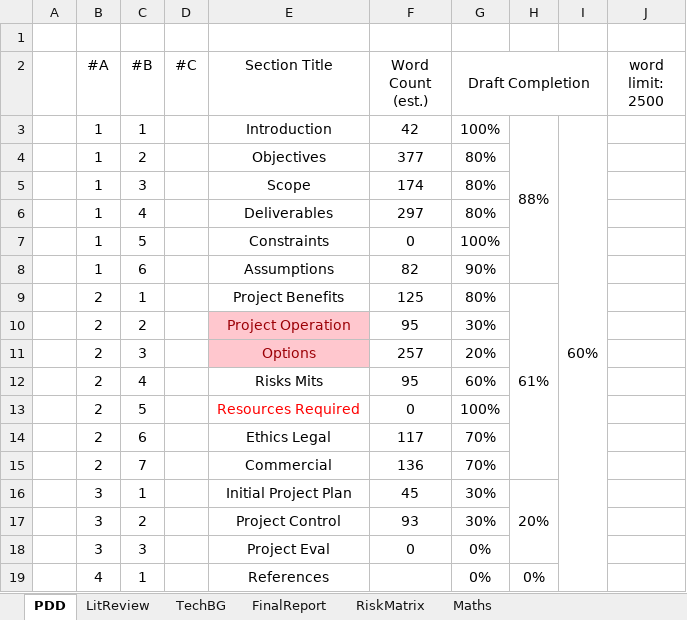
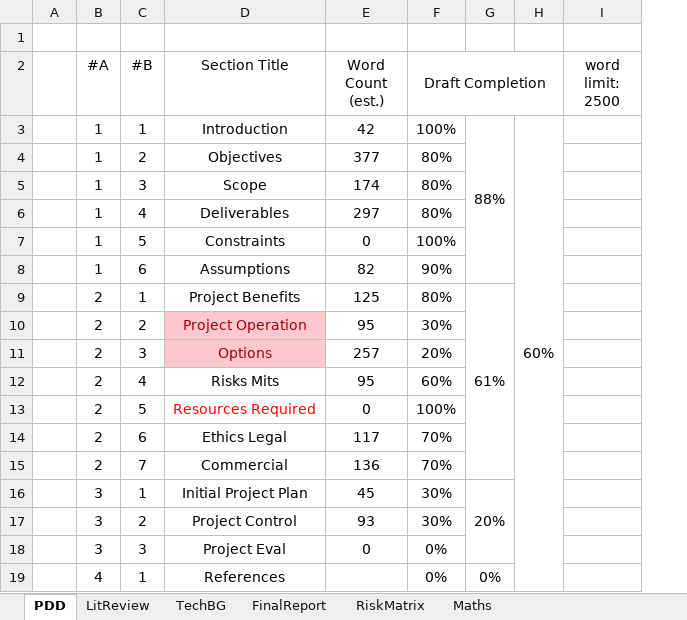
Before and after one commit to eeoooue/hons-moorhouse-p, an Excel workbook: Planning/HonsProgress.xlsx, sheet PDD, drawn as a sheet; values as stored, in another font and other column widths than the file's, no borders; conditional formats not drawn; the diff names each change by its address in the sheet, - before the commit and + after, or states it on an @@ line.

Commit message:
Update HonsProgress.xlsx

```diff
--- a/Planning/HonsProgress.xlsx (sheet PDD)
+++ b/Planning/HonsProgress.xlsx (sheet PDD)
-column D (#C), empty
```
Also changed, not shown: formulas that keep their value.
